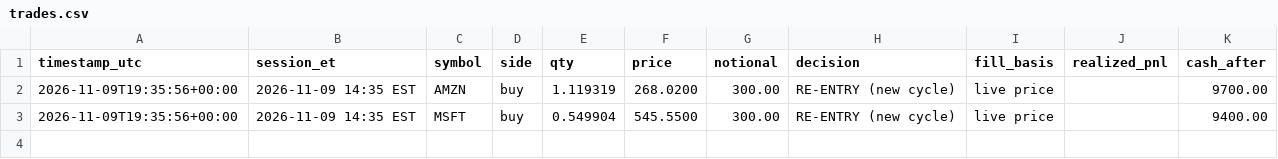
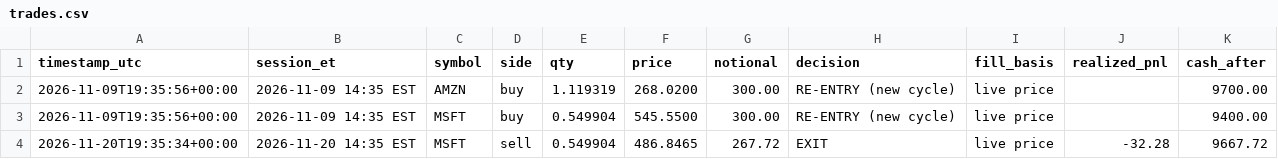
Before and after one commit to WalkerForrester28/agentic-trading-desk, a CSV file: paper/trades.csv, drawn as a sheet; the diff names each change by its address in the sheet, - before the commit and + after, or states it on an @@ line.

```diff
--- a/paper/trades.csv
+++ b/paper/trades.csv
+row 4: 2026-11-20T19:35:34+00:00 | 2026-11-20 14:35 EST | MSFT | sell | 0.549904 | 486.8465 | 267.72 | EXIT | live price | -32.28 | 9667.72
```
Also changed, not shown: paper/equity.csv, 2 other files.
